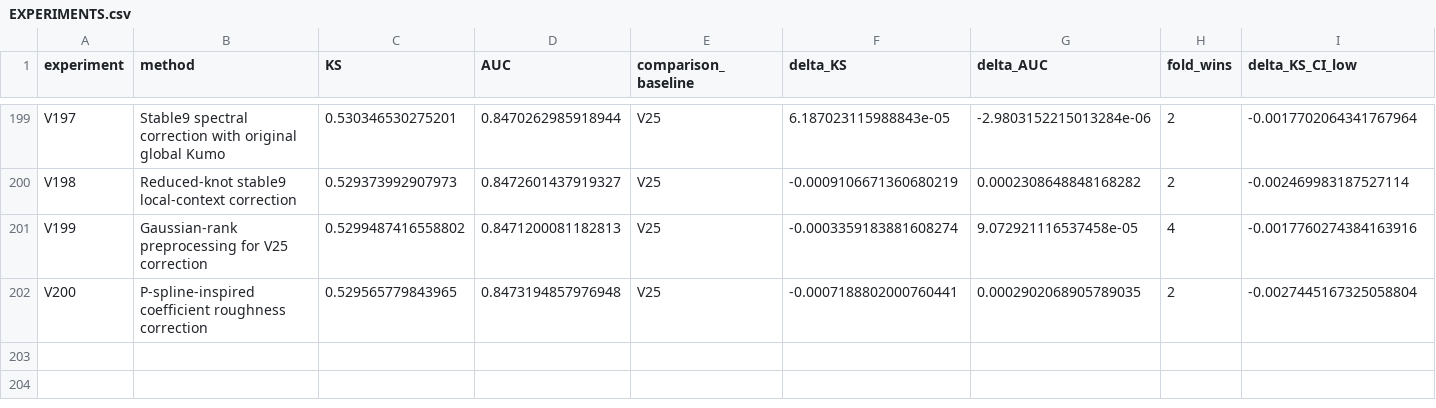
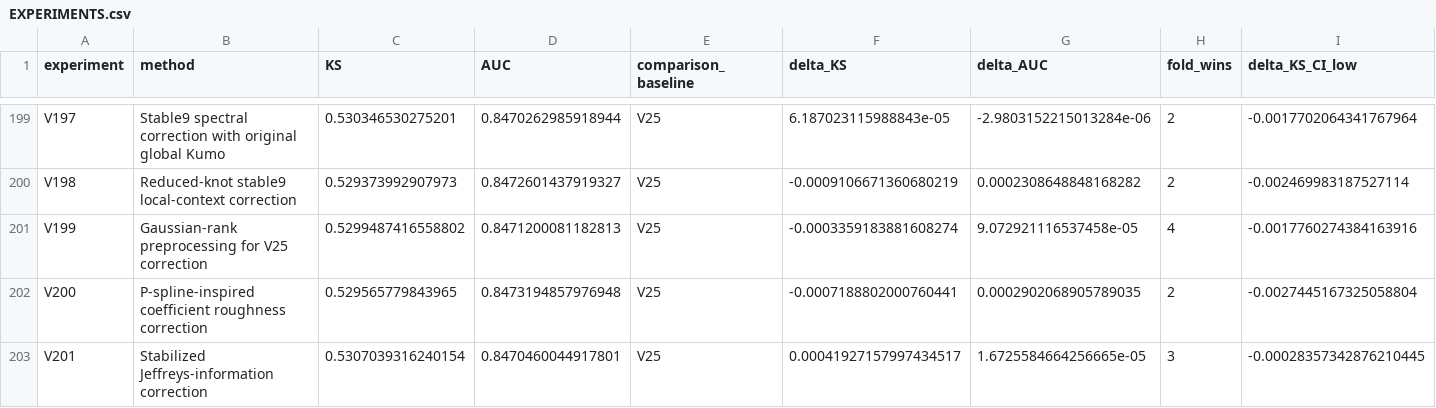
Before and after one commit to TaqiyudinMiftah/Logika, a CSV file: insight/adit/v25_research/EXPERIMENTS.csv, drawn as a sheet; only a part is shown, gaps mark what is left out; rows hold the shown columns only; the diff names each change by its address in the sheet, - before the commit and + after, or states it on an @@ line.

Commit message:
Record V201 and held-out error analysis against V25
Pooled KS0.5307039316, AUC0.8470460045; deltaKS+0.0004192716 against fixed V25. Preserve negative results, five-fold checks, paired uncertainty, formula, source and separately hashed submission. Keep V25 as public incumbent; no hidden-test score is claimed.

Check shared main before and after preparation; publish only the adit research namespace.

```diff
--- a/insight/adit/v25_research/EXPERIMENTS.csv
+++ b/insight/adit/v25_research/EXPERIMENTS.csv
+row 203: V201 | Stabilized Jeffreys-information correction | 0.5307039316240154 | 0.8470460044917801 | V25 | 0.00041927157997434517 | 1.6725584664256665e-05 | 3 | -0.00028357342876210445
```
Also changed, not shown: insight/adit/v25_research/v7/modeling/reports/MODELING_EXPERIMENTS.csv, 26 other files.
